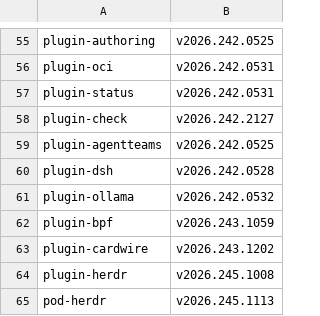
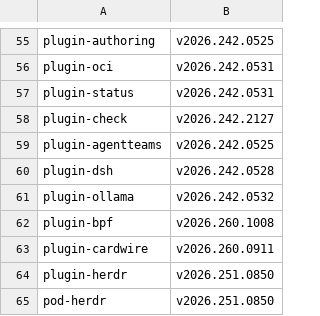
Before and after one commit to opencharly/docs, a TSV file: .github/docs-corpus/pins.tsv, drawn as a sheet; only a part is shown, gaps mark what is left out.

```diff
--- a/.github/docs-corpus/pins.tsv
+++ b/.github/docs-corpus/pins.tsv
@@ -61,5 +61,5 @@ plugin-dsh	v2026.242.0528
 plugin-ollama	v2026.242.0532
-plugin-bpf	v2026.243.1059
-plugin-cardwire	v2026.243.1202
-plugin-herdr	v2026.245.1008
-pod-herdr	v2026.245.1113
+plugin-bpf	v2026.260.1008
+plugin-cardwire	v2026.260.0911
+plugin-herdr	v2026.251.0850
+pod-herdr	v2026.251.0850
```
Also changed, not shown: 59 other files.
